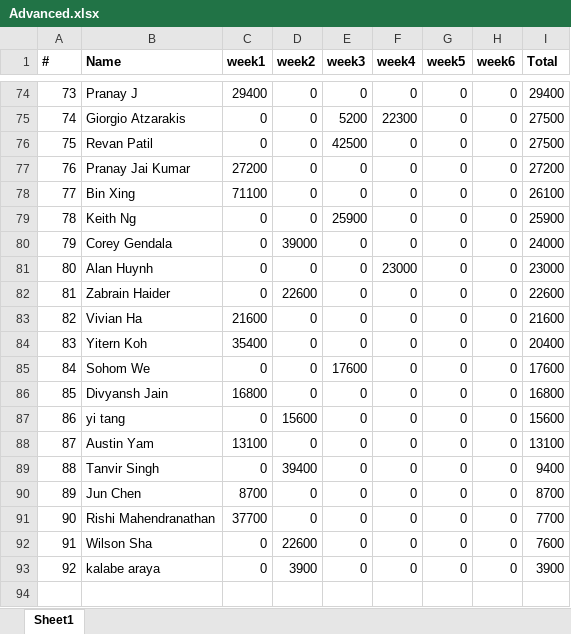
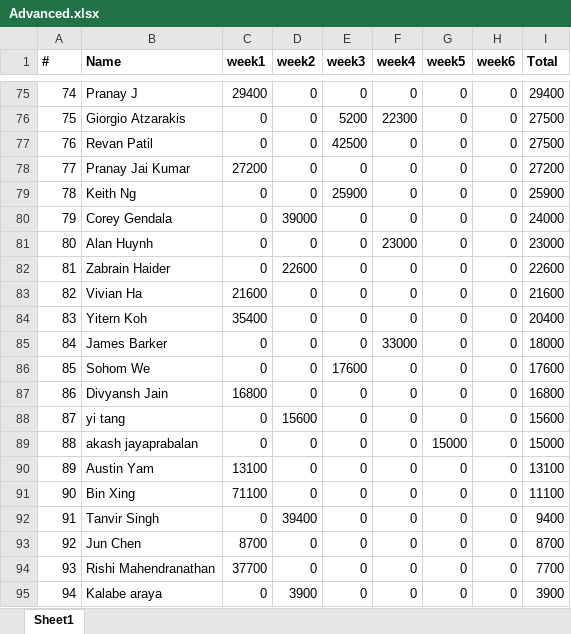
Before and after one commit to QTS-UniMelb/poker-tournament-leaderboard, an Excel workbook: public/res/leaderboards/Advanced.xlsx, sheet Sheet1, drawn as a sheet; only a part is shown, gaps mark what is left out; values as stored, in another font and other column widths than the file's, no borders; removed rows and columns are numbered as before the commit, all else as after; the diff covers the shown part only; the diff names each change by its address in the sheet, - before the commit and + after, or states it on an @@ line.

```diff
--- a/public/res/leaderboards/Advanced.xlsx (sheet Sheet1)
+++ b/public/res/leaderboards/Advanced.xlsx (sheet Sheet1)
@@ column A (#) renumbered from row 3 down @@
-row 78: 77 | Bin Xing | 71100 | 0 | 0 | 0 | 0 | 0 | 26100
+row 85: 84 | James Barker | 0 | 0 | 0 | 33000 | 0 | 0 | 18000
+row 89: 88 | akash jayaprabalan | 0 | 0 | 0 | 0 | 15000 | 0 | 15000
+row 91: 90 | Bin Xing | 71100 | 0 | 0 | 0 | 0 | 0 | 11100
-row 92: 91 | Wilson Sha | 0 | 22600 | 0 | 0 | 0 | 0 | 7600
-B95 (Name): kalabe araya
+B95 (Name): Kalabe araya
```
Also changed, not shown: 25 added rows, 24 removed rows and 14 edited cells elsewhere in this sheet, public/res/leaderboards/Beginner.xlsx.
